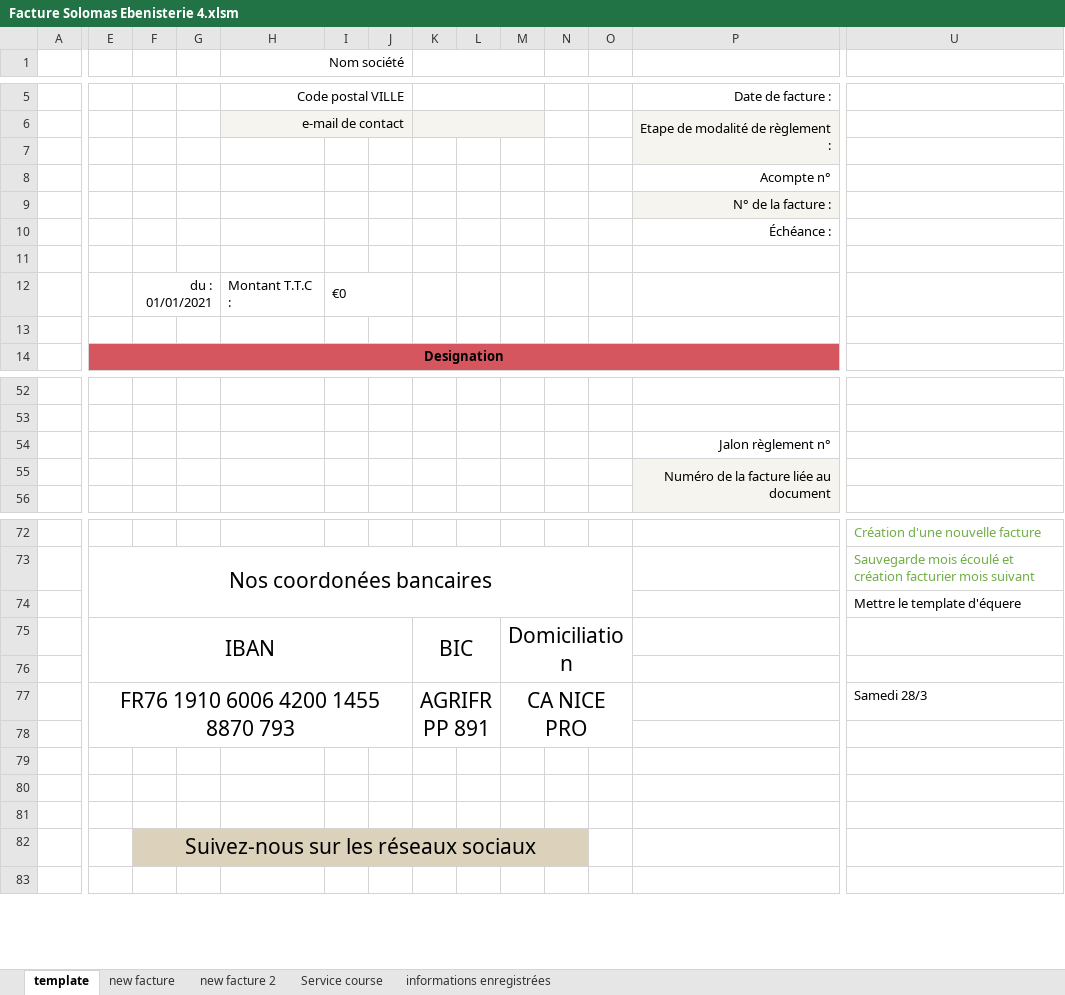
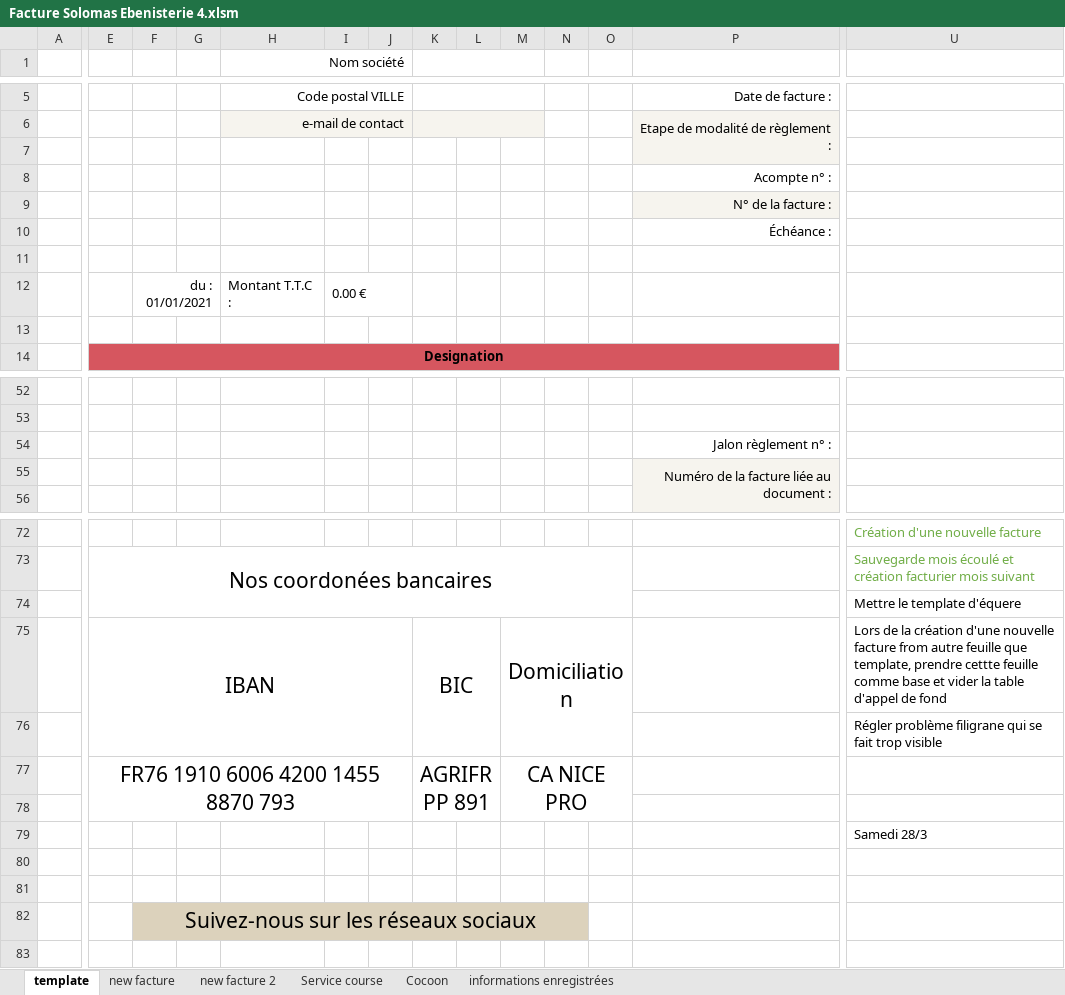
Before and after one commit to khadimkasse/SolomasEbenisterie, an Excel workbook: Facture Solomas Ebenisterie 4.xlsm, sheet template, drawn as a sheet; only a part is shown, gaps mark what is left out; values as stored, in another font and other column widths than the file's, no borders; charts and pictures not drawn; removed rows and columns are numbered as before the commit, all else as after; rows hold the shown columns only; the diff names each change by its address in the sheet, - before the commit and + after, or states it on an @@ line.

```diff
--- a/Facture Solomas Ebenisterie 4.xlsm (sheet template)
+++ b/Facture Solomas Ebenisterie 4.xlsm (sheet template)
+sheet tab: Cocoon
-P8: Acompte n°
+P8: Acompte n° :
-I12: €0
+I12: 0.00 €
-P54: Jalon règlement n°
+P54: Jalon règlement n° :
-P55: Numéro de la facture liée au document
+P55: Numéro de la facture liée au document :
-E75:J76 merged
+E75:J76 merged
-K75:L76 merged
+K75:L76 merged
-M75:O76 merged
+M75:O76 merged
-U75: (empty)
+U75: Lors de la création d'une nouvelle facture from autre feuille que template, prendre cettte feuille comme base et vider la table d'appel de fond
+row 76:  |  |  |  |  |  |  |  |  |  |  |  |  | Régler problème filigrane qui se fait trop visible
+row 77:  | FR76 1910 6006 4200 1455 8870 793 |  |  |  |  |  | AGRIFRPP 891 |  | CA NICE PRO
-row 77:  | FR76 1910 6006 4200 1455 8870 793 |  |  |  |  |  | AGRIFRPP 891 |  | CA NICE PRO |  |  |  | Samedi 28/3
+row 79:  |  |  |  |  |  |  |  |  |  |  |  |  | Samedi 28/3
-row 80: (empty)
-row 81: (empty)
```
Also changed, not shown: sheet Service course, sheet new facture 2, formulas that keep their value, charts or pictures, Carnet de bord Solomas Ebenisterie.xlsx, 1 other file.
